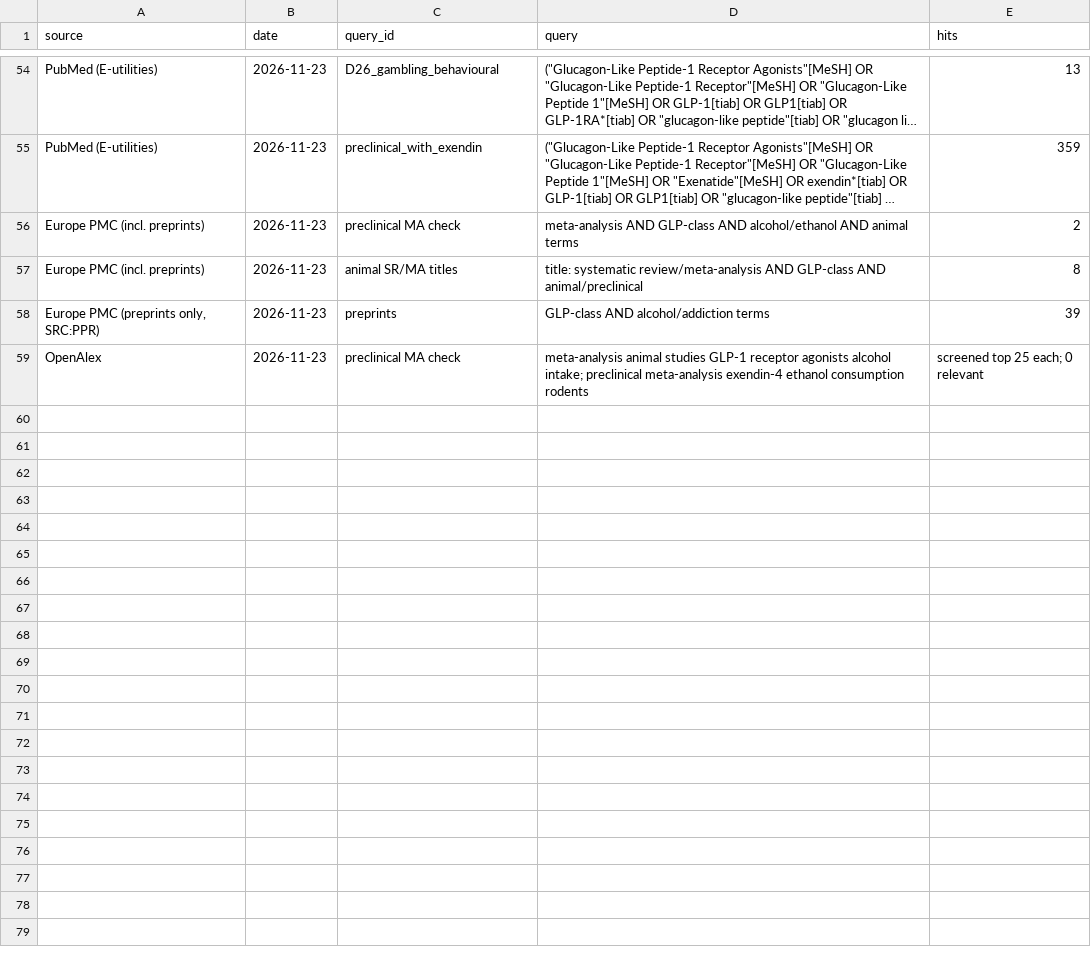
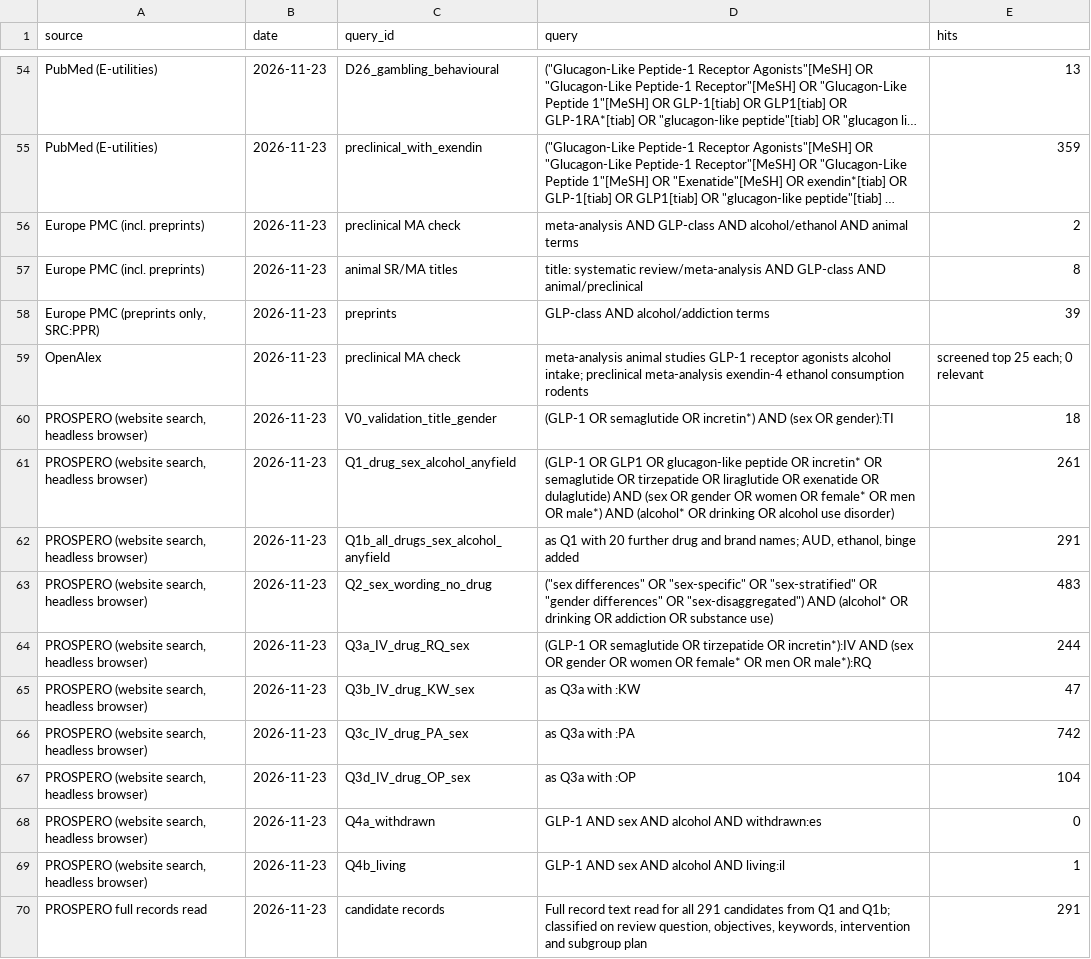
Before and after one commit to alishahan987-collab/bookish-octo-palm-tree, a CSV file: glp1-alcohol-gap-analysis/data/search_log.csv, drawn as a sheet; only a part is shown, gaps mark what is left out; long unchanged cells end in ….

```diff
--- a/glp1-alcohol-gap-analysis/data/search_log.csv
+++ b/glp1-alcohol-gap-analysis/data/search_log.csv
@@ -59 +59,12 @@ Europe PMC (incl. preprints),2026-11-23,animal SR/MA titles,title: systematic re
 OpenAlex,2026-11-23,preclinical MA check,meta-analysis animal studies GLP-1 receptor agonists alcohol intake; preclinical meta-analysis exendin-4 ethanol consumption rodents,screened top 25 each; 0 relevant
+"PROSPERO (website search, headless browser)",2026-11-23,V0_validation_title_gender,(GLP-1 OR semaglutide OR incretin*) AND (sex OR gender):TI,18
+"PROSPERO (website search, headless browser)",2026-11-23,Q1_drug_sex_alcohol_anyfield,(GLP-1 OR GLP1 OR glucagon-like peptide OR incretin* OR semaglutide OR tirzepatide OR liraglutide OR exenatide OR dulaglutide) AND (sex OR gender OR women OR female* OR men OR male*) AND (alcohol* OR drinking OR alcohol use disorder),261
+"PROSPERO (website search, headless browser)",2026-11-23,Q1b_all_drugs_sex_alcohol_anyfield,"as Q1 with 20 further drug and brand names; AUD, ethanol, binge added",291
+"PROSPERO (website search, headless browser)",2026-11-23,Q2_sex_wording_no_drug,"(""sex differences"" OR ""sex-specific"" OR ""sex-stratified"" OR ""gender differences"" OR ""sex-disaggregated"") AND (alcohol* OR drinking OR addiction OR substance use)",483
+"PROSPERO (website search, headless browser)",2026-11-23,Q3a_IV_drug_RQ_sex,(GLP-1 OR semaglutide OR tirzepatide OR incretin*):IV AND (sex OR gender OR women OR female* OR men OR male*):RQ,244
+"PROSPERO (website search, headless browser)",2026-11-23,Q3b_IV_drug_KW_sex,as Q3a with :KW,47
+"PROSPERO (website search, headless browser)",2026-11-23,Q3c_IV_drug_PA_sex,as Q3a with :PA,742
+"PROSPERO (website search, headless browser)",2026-11-23,Q3d_IV_drug_OP_sex,as Q3a with :OP,104
+"PROSPERO (website search, headless browser)",2026-11-23,Q4a_withdrawn,GLP-1 AND sex AND alcohol AND withdrawn:es,0
+"PROSPERO (website search, headless browser)",2026-11-23,Q4b_living,GLP-1 AND sex AND alcohol AND living:il,1
+PROSPERO full records read,2026-11-23,candidate records,"Full record text read for all 291 candidates from Q1 and Q1b; classified on review question, objectives, keywords, intervention and subgroup plan",291
```
Also changed, not shown: glp1-alcohol-gap-analysis/data/registered_reviews.csv, 2 other files.
